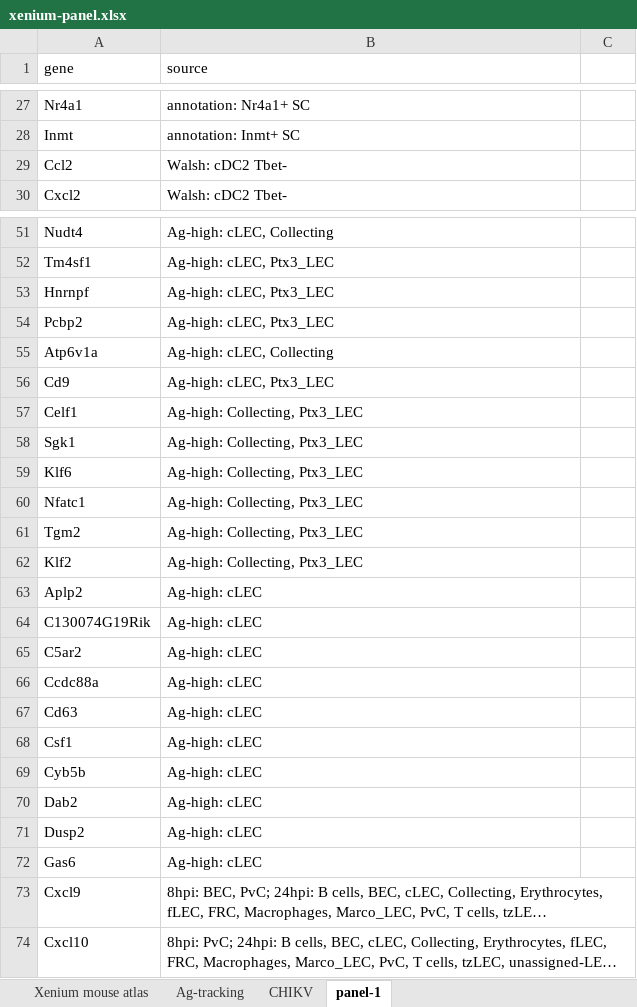
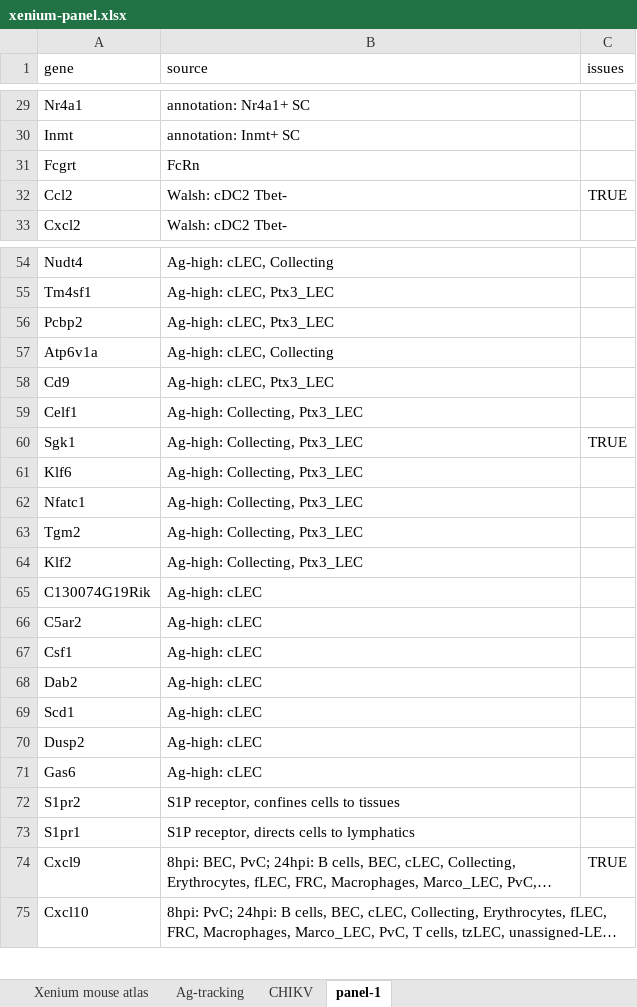
Before and after one commit to rnabioco/antigen-exchange, an Excel workbook: results/tables/xenium-panel.xlsx, sheet panel-1, drawn as a sheet; only a part is shown, gaps mark what is left out; long unchanged cells end in …; values as stored, in another font and other column widths than the file's, no borders; removed rows and columns are numbered as before the commit, all else as after; the diff covers the shown part only; the diff names each change by its address in the sheet, - before the commit and + after, or states it on an @@ line.

Commit message:
update xenium panel

```diff
--- a/results/tables/xenium-panel.xlsx (sheet panel-1)
+++ b/results/tables/xenium-panel.xlsx (sheet panel-1)
-C1: (empty)
+C1: issues
+row 31: Fcgrt | FcRn
-C32 (issues): (empty)
+C32 (issues): TRUE
@@ row 53 moved to row 105: Hnrnpf @@
-C60 (issues): (empty)
+C60 (issues): TRUE
-row 63: Aplp2 | Ag-high: cLEC
@@ row 66 moved to row 82: Ccdc88a @@
@@ row 67 moved to row 83: Cd63 @@
@@ row 69 moved to row 84: Cyb5b @@
@@ row 87 moved to row 69: Scd1 @@
+row 72: S1pr2 | S1P receptor, confines cells to tissues
+row 73: S1pr1 | S1P receptor, directs cells to lymphatics
-C74 (issues): (empty)
+C74 (issues): TRUE
```
Also changed, not shown: 2 added rows, 1 removed row, 3 moved rows and 3 edited cells elsewhere in this sheet, 1 other file.
